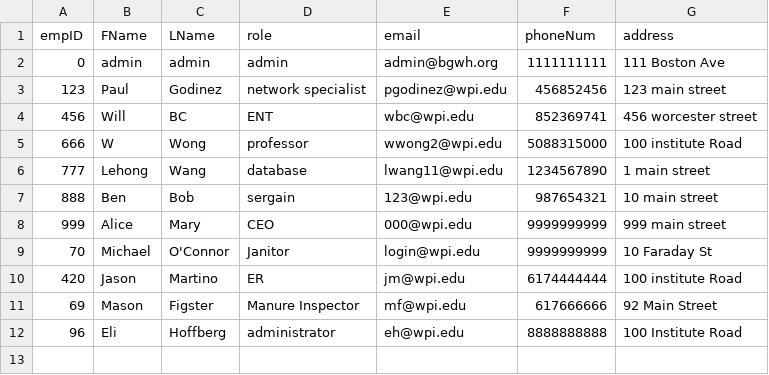
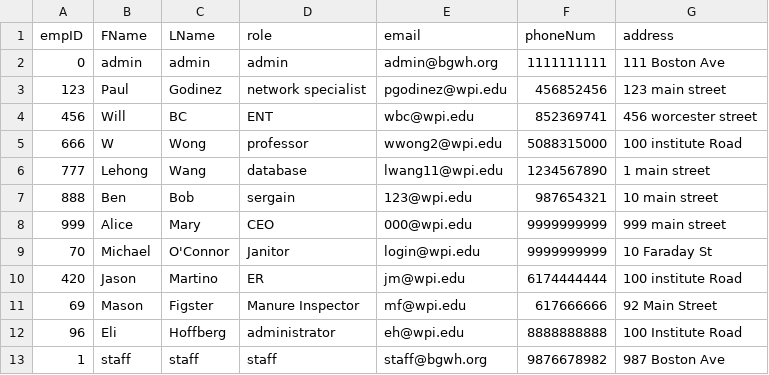
Before and after one commit to Lehong-Wang/CS-3733-Project, a CSV file: BackupsCSVs/employeeTbl.csv, drawn as a sheet; the diff names each change by its address in the sheet, - before the commit and + after, or states it on an @@ line.

```diff
--- a/BackupsCSVs/employeeTbl.csv
+++ b/BackupsCSVs/employeeTbl.csv
+row 13: 1 | staff | staff | staff | staff@bgwh.org | 9876678982 | 987 Boston Ave
```
Also changed, not shown: 4 other files.
